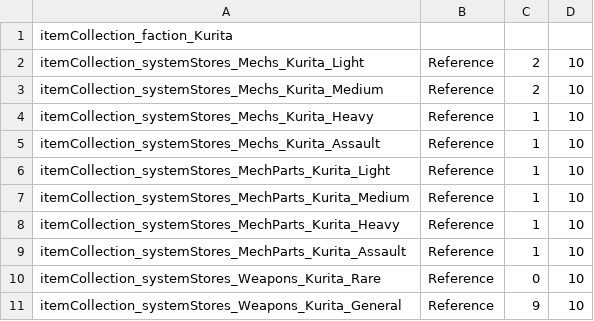
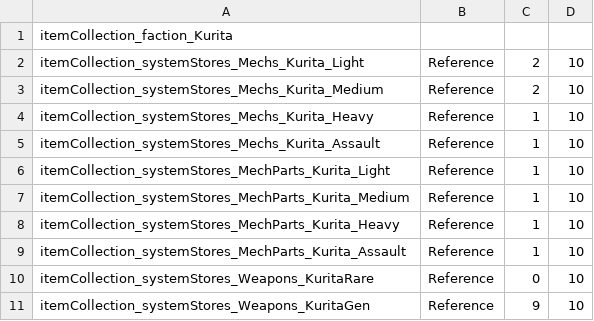
Before and after one commit to donZappo/Battletech-Revised-Release-Version, a CSV file: BTR-Overrides/itemCollections/itemCollection_faction_Kurita.csv, drawn as a sheet.

Commit message:
Corrects faction stores and normalizes swarm of locusts loot

```diff
--- a/BTR-Overrides/itemCollections/itemCollection_faction_Kurita.csv
+++ b/BTR-Overrides/itemCollections/itemCollection_faction_Kurita.csv
@@ -9,3 +9,3 @@ itemCollection_systemStores_MechParts_Kurita_Heavy,Reference,1,10
 itemCollection_systemStores_MechParts_Kurita_Assault,Reference,1,10
-itemCollection_systemStores_Weapons_Kurita_Rare,Reference,0,10
-itemCollection_systemStores_Weapons_Kurita_General,Reference,9,10
+itemCollection_systemStores_Weapons_KuritaRare,Reference,0,10
+itemCollection_systemStores_Weapons_KuritaGen,Reference,9,10
```
Also changed, not shown: BTR-Overrides/itemCollections/itemCollection_faction_AuriganRestoration.csv, BTR-Overrides/itemCollections/itemCollection_faction_Davion.csv, 16 other files.
